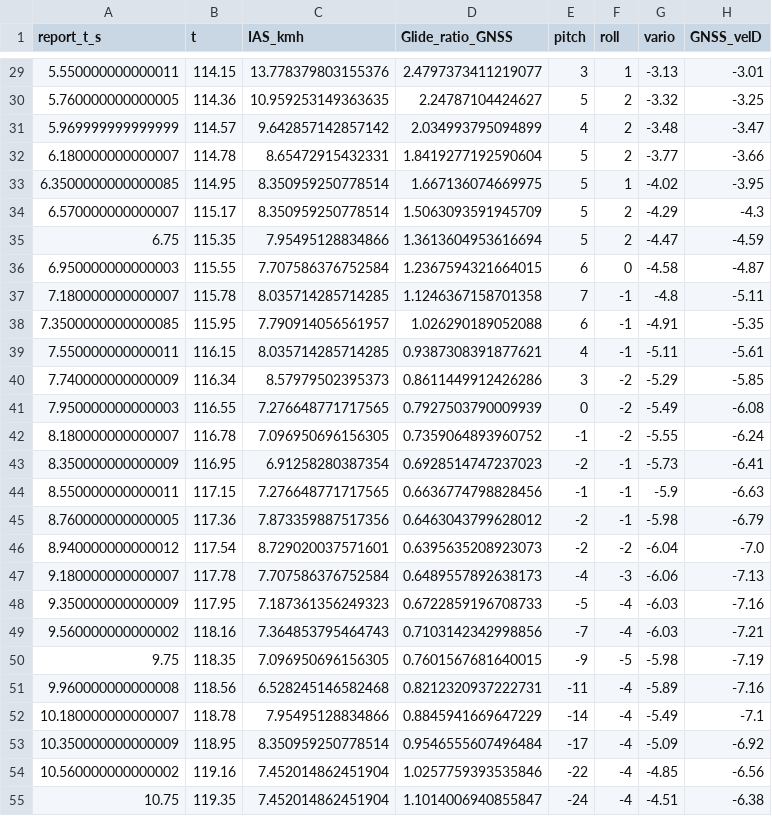
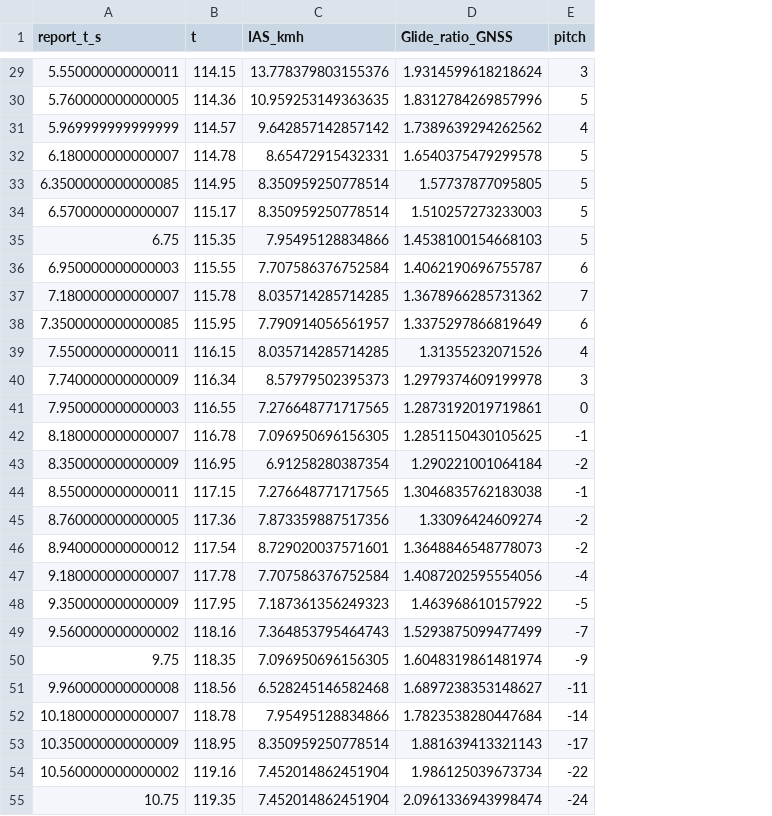
Before and after one commit to alexJofresa/PMA-flight-test-comparison, a CSV file: reports/Deep_Stall/data.csv, drawn as a sheet; only a part is shown, gaps mark what is left out; the diff covers the shown part only; the diff names each change by its address in the sheet, - before the commit and + after, or states it on an @@ line.

```diff
--- a/reports/Deep_Stall/data.csv
+++ b/reports/Deep_Stall/data.csv
-column F (roll), rows 29-55: 1 | 2 | 2 | 2 | 1 | 2 | 2 | 0 | -1 | -1 | -1 | -2 | -2 | -2 | -1 | -1 | -1 | -2 | -3 | -4 | -4 | -5 | -4 | -4 | -4 | -4 | -4
-column G (vario), rows 29-55: -3.13 | -3.32 | -3.48 | -3.77 | -4.02 | -4.29 | -4.47 | -4.58 | -4.8 | -4.91 | -5.11 | -5.29 | -5.49 | -5.55 | -5.73 | -5.9 | -5.98 | -6.04 | -6.06 | -6.03 | -6.03 | -5.98 | -5.89 | -5.49 | -5.09 | -4.85 | -4.51
-column H (GNSS_velD), rows 29-55: -3.01 | -3.25 | -3.47 | -3.66 | -3.95 | -4.3 | -4.59 | -4.87 | -5.11 | -5.35 | -5.61 | -5.85 | -6.08 | -6.24 | -6.41 | -6.63 | -6.79 | -7.0 | -7.13 | -7.16 | -7.21 | -7.19 | -7.16 | -7.1 | -6.92 | -6.56 | -6.38
-D29 (Glide_ratio_GNSS): 2.4797373411219077
+D29 (Glide_ratio_GNSS): 1.9314599618218624
-D30 (Glide_ratio_GNSS): 2.24787104424627
+D30 (Glide_ratio_GNSS): 1.8312784269857996
-D31 (Glide_ratio_GNSS): 2.034993795094899
+D31 (Glide_ratio_GNSS): 1.7389639294262562
-D32 (Glide_ratio_GNSS): 1.8419277192590604
+D32 (Glide_ratio_GNSS): 1.6540375479299578
-D33 (Glide_ratio_GNSS): 1.667136074669975
+D33 (Glide_ratio_GNSS): 1.57737877095805
-D34 (Glide_ratio_GNSS): 1.5063093591945709
+D34 (Glide_ratio_GNSS): 1.510257273233003
-D35 (Glide_ratio_GNSS): 1.3613604953616694
+D35 (Glide_ratio_GNSS): 1.4538100154668103
-D36 (Glide_ratio_GNSS): 1.2367594321664015
+D36 (Glide_ratio_GNSS): 1.4062190696755787
-D37 (Glide_ratio_GNSS): 1.1246367158701358
+D37 (Glide_ratio_GNSS): 1.3678966285731362
-D38 (Glide_ratio_GNSS): 1.026290189052088
+D38 (Glide_ratio_GNSS): 1.3375297866819649
-D39 (Glide_ratio_GNSS): 0.9387308391877621
+D39 (Glide_ratio_GNSS): 1.31355232071526
-D40 (Glide_ratio_GNSS): 0.8611449912426286
+D40 (Glide_ratio_GNSS): 1.2979374609199978
-D41 (Glide_ratio_GNSS): 0.7927503790009939
+D41 (Glide_ratio_GNSS): 1.2873192019719861
-D42 (Glide_ratio_GNSS): 0.7359064893960752
+D42 (Glide_ratio_GNSS): 1.2851150430105625
-D43 (Glide_ratio_GNSS): 0.6928514747237023
+D43 (Glide_ratio_GNSS): 1.290221001064184
-D44 (Glide_ratio_GNSS): 0.6636774798828456
+D44 (Glide_ratio_GNSS): 1.3046835762183038
-D45 (Glide_ratio_GNSS): 0.6463043799628012
+D45 (Glide_ratio_GNSS): 1.33096424609274
-D46 (Glide_ratio_GNSS): 0.6395635208923073
+D46 (Glide_ratio_GNSS): 1.3648846548778073
-D47 (Glide_ratio_GNSS): 0.6489557892638173
+D47 (Glide_ratio_GNSS): 1.4087202595554056
-D48 (Glide_ratio_GNSS): 0.6722859196708733
+D48 (Glide_ratio_GNSS): 1.463968610157922
-D49 (Glide_ratio_GNSS): 0.7103142342998856
+D49 (Glide_ratio_GNSS): 1.5293875099477499
-D50 (Glide_ratio_GNSS): 0.7601567681640015
+D50 (Glide_ratio_GNSS): 1.6048319861481974
-D51 (Glide_ratio_GNSS): 0.8212320937222731
+D51 (Glide_ratio_GNSS): 1.6897238353148627
-D52 (Glide_ratio_GNSS): 0.8845941669647229
+D52 (Glide_ratio_GNSS): 1.7823538280447684
-D53 (Glide_ratio_GNSS): 0.9546555607496484
+D53 (Glide_ratio_GNSS): 1.881639413321143
-D54 (Glide_ratio_GNSS): 1.0257759393535846
+D54 (Glide_ratio_GNSS): 1.986125039673734
-D55 (Glide_ratio_GNSS): 1.1014006940855847
+D55 (Glide_ratio_GNSS): 2.0961336943998474
```
Also changed, not shown: 48 edited cells elsewhere in this file, reports/Spiral_Dive/data.csv, 10 other files.
